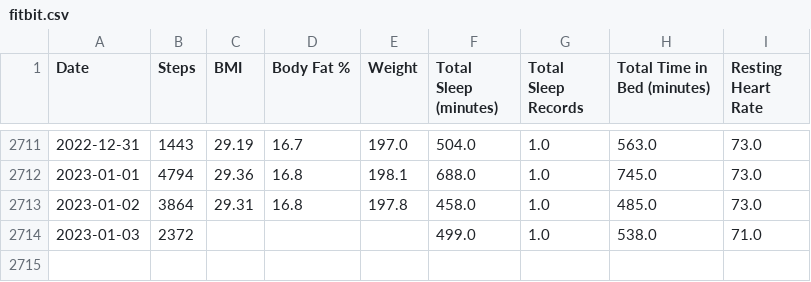
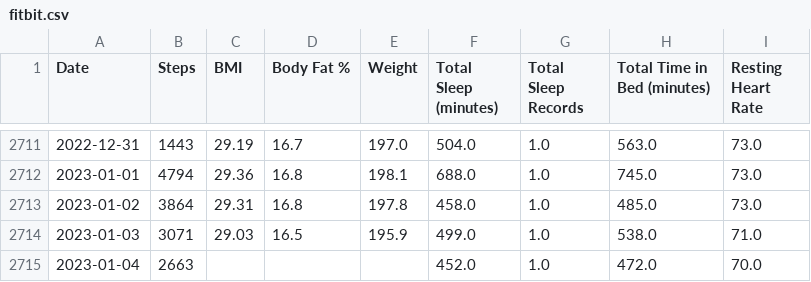
Before and after one commit to jrg94/personal-data, a CSV file: health/fitbit.csv, drawn as a sheet; only a part is shown, gaps mark what is left out.

Commit message:
Updated fitbit data automatically

```diff
--- a/health/fitbit.csv
+++ b/health/fitbit.csv
@@ -2713,2 +2713,3 @@ Date,Steps,BMI,Body Fat %,Weight,Total Sleep (minutes),Total Sleep Records,Total
 2023-01-02,3864,29.31,16.8,197.8,458.0,1.0,485.0,73.0
-2023-01-03,2372,,,,499.0,1.0,538.0,71.0
+2023-01-03,3071,29.03,16.5,195.9,499.0,1.0,538.0,71.0
+2023-01-04,2663,,,,452.0,1.0,472.0,70.0
```
